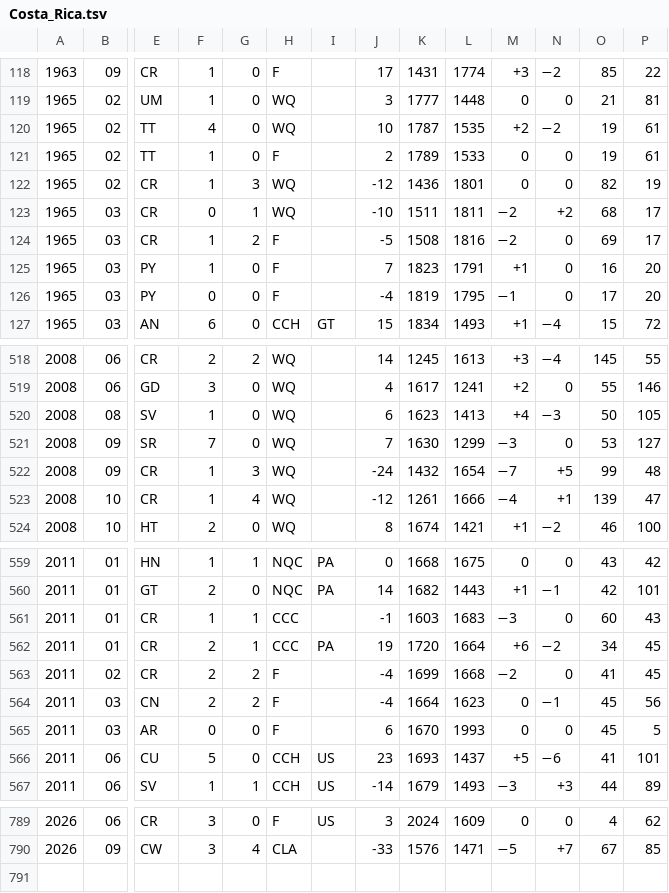
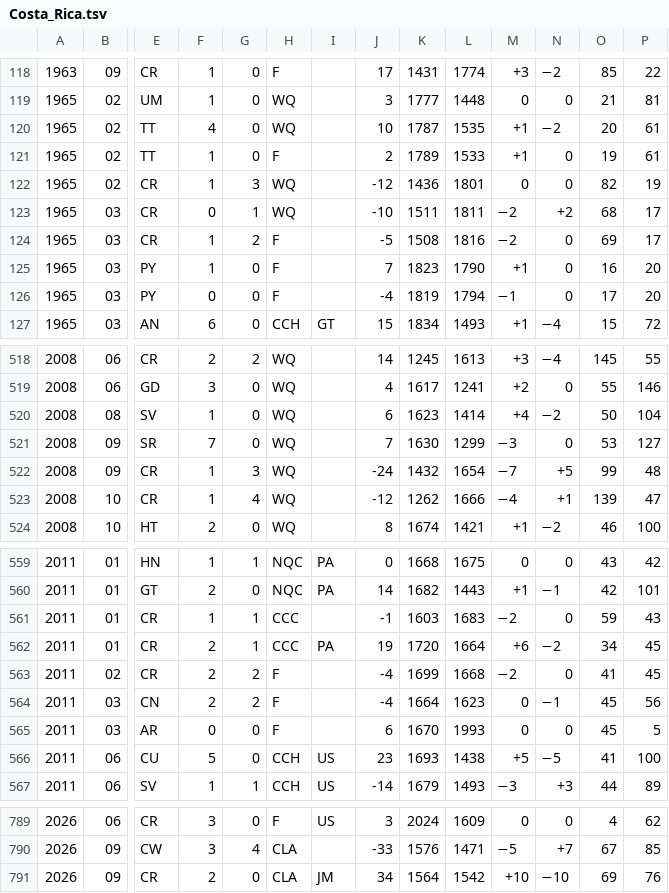
Before and after one commit to nfelo/nfelo.github.io, a TSV file: source/elo_pages/Costa_Rica.tsv, drawn as a sheet; only a part is shown, gaps mark what is left out; rows hold the shown columns only; the diff covers the shown part only; the diff names each change by its address in the sheet, - before the commit and + after, or states it on an @@ line.

```diff
--- a/source/elo_pages/Costa_Rica.tsv
+++ b/source/elo_pages/Costa_Rica.tsv
-M120: +2
+M120: +1
-O120: 19
+O120: 20
-M121: 0
+M121: +1
-L125: 1791
+L125: 1790
-L126: 1795
+L126: 1794
-L520: 1413
+L520: 1414
-N520: −3
+N520: −2
-P520: 105
+P520: 104
-K523: 1261
+K523: 1262
-M561: −3
+M561: −2
-O561: 60
+O561: 59
-L566: 1437
+L566: 1438
-N566: −6
+N566: −5
-P566: 101
+P566: 100
+row 791: 2026 | 09 | CR | 2 | 0 | CLA | JM | 34 | 1564 | 1542 | +10 | −10 | 69 | 76
```
Also changed, not shown: 44 edited cells elsewhere in this file, source/elo_pages/Austria.tsv, source/elo_pages/Denmark.tsv, 45 other files.
